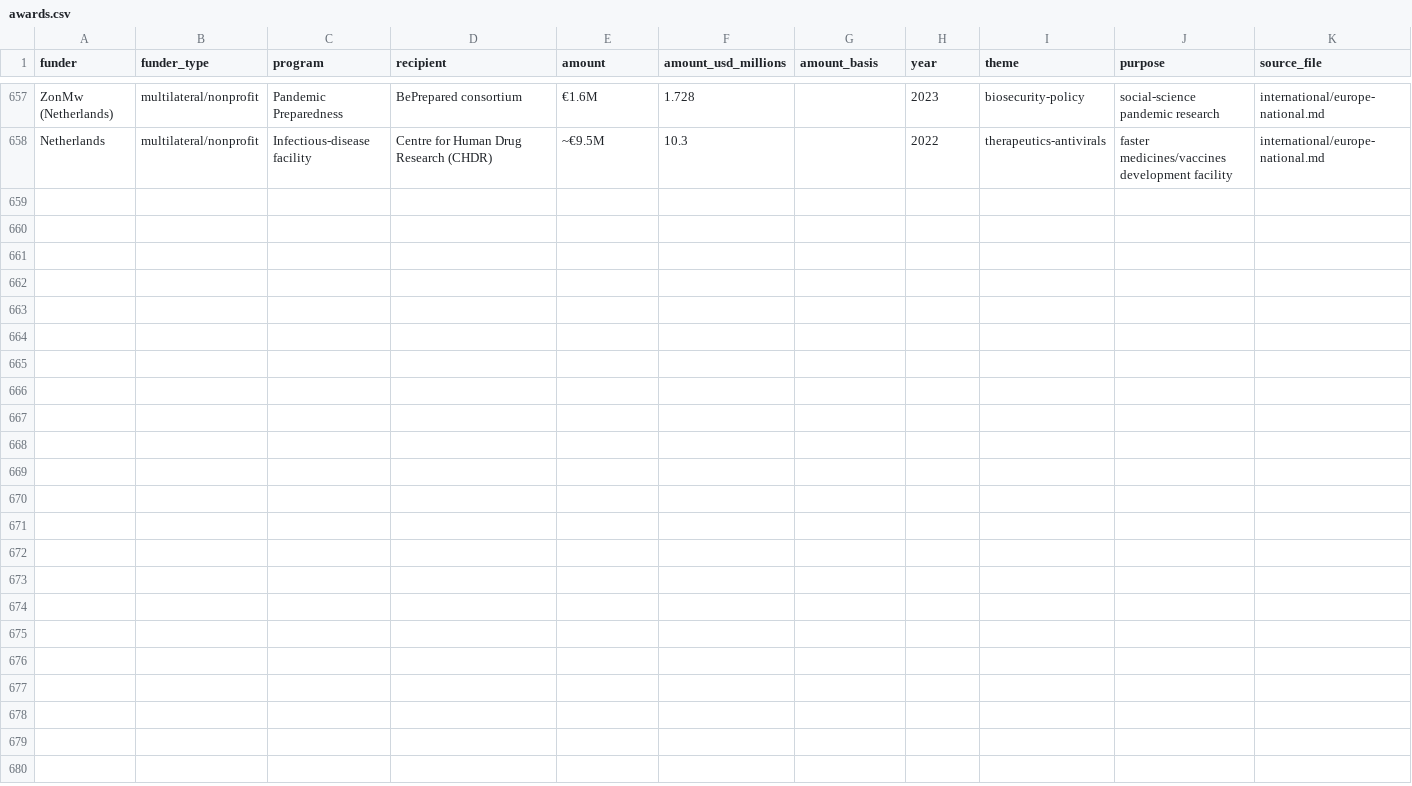
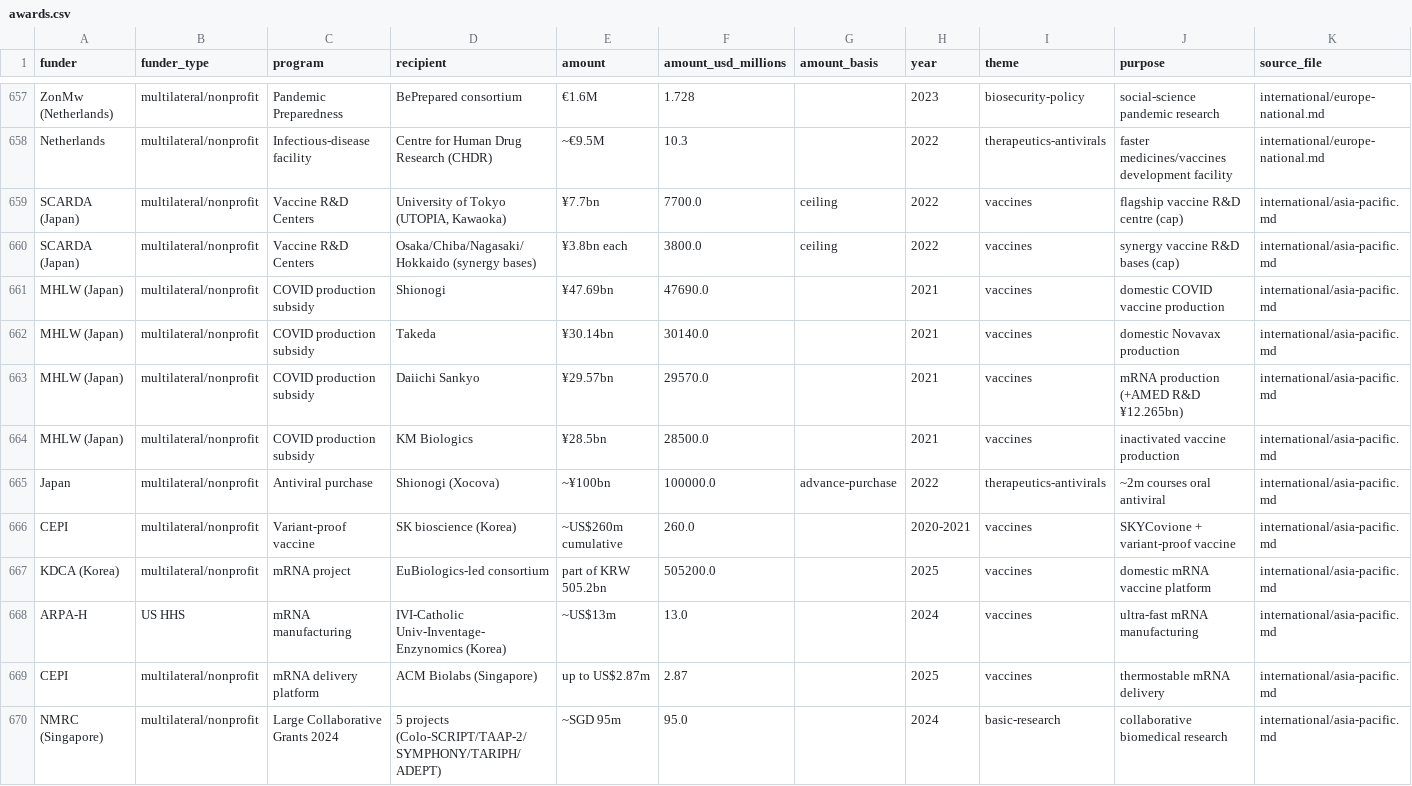
Before and after one commit to tsmiltonAgents/20260622_ResearchRepo_DARPABTOBARDA, a CSV file: data/awards.csv, drawn as a sheet; only a part is shown, gaps mark what is left out.

```diff
--- a/data/awards.csv
+++ b/data/awards.csv
@@ -658 +658,13 @@ ZonMw (Netherlands),multilateral/nonprofit,Pandemic Preparedness,BePrepared cons
 Netherlands,multilateral/nonprofit,Infectious-disease facility,Centre for Human Drug Research (CHDR),~€9.5M,10.3,,2022,therapeutics-antivirals,faster medicines/vaccines development facility,international/europe-national.md
+SCARDA (Japan),multilateral/nonprofit,Vaccine R&D Centers,"University of Tokyo (UTOPIA, Kawaoka)",¥7.7bn,7700.0,ceiling,2022,vaccines,flagship vaccine R&D centre (cap),international/asia-pacific.md
+SCARDA (Japan),multilateral/nonprofit,Vaccine R&D Centers,Osaka/Chiba/Nagasaki/Hokkaido (synergy bases),¥3.8bn each,3800.0,ceiling,2022,vaccines,synergy vaccine R&D bases (cap),international/asia-pacific.md
+MHLW (Japan),multilateral/nonprofit,COVID production subsidy,Shionogi,¥47.69bn,47690.0,,2021,vaccines,domestic COVID vaccine production,international/asia-pacific.md
+MHLW (Japan),multilateral/nonprofit,COVID production subsidy,Takeda,¥30.14bn,30140.0,,2021,vaccines,domestic Novavax production,international/asia-pacific.md
+MHLW (Japan),multilateral/nonprofit,COVID production subsidy,Daiichi Sankyo,¥29.57bn,29570.0,,2021,vaccines,mRNA production (+AMED R&D ¥12.265bn),international/asia-pacific.md
+MHLW (Japan),multilateral/nonprofit,COVID production subsidy,KM Biologics,¥28.5bn,28500.0,,2021,vaccines,inactivated vaccine production,international/asia-pacific.md
+Japan,multilateral/nonprofit,Antiviral purchase,Shionogi (Xocova),~¥100bn,100000.0,advance-purchase,2022,therapeutics-antivirals,~2m courses oral antiviral,international/asia-pacific.md
+CEPI,multilateral/nonprofit,Variant-proof vaccine,SK bioscience (Korea),~US$260m cumulative,260.0,,2020-2021,vaccines,SKYCovione + variant-proof vaccine,international/asia-pacific.md
+KDCA (Korea),multilateral/nonprofit,mRNA project,EuBiologics-led consortium,part of KRW 505.2bn,505200.0,,2025,vaccines,domestic mRNA vaccine platform,international/asia-pacific.md
+ARPA-H,US HHS,mRNA manufacturing,IVI-Catholic Univ-Inventage-Enzynomics (Korea),~US$13m,13.0,,2024,vaccines,ultra-fast mRNA manufacturing,international/asia-pacific.md
+CEPI,multilateral/nonprofit,mRNA delivery platform,ACM Biolabs (Singapore),up to US$2.87m,2.87,,2025,vaccines,thermostable mRNA delivery,international/asia-pacific.md
+NMRC (Singapore),multilateral/nonprofit,Large Collaborative Grants 2024,5 projects (Colo-SCRIPT/TAAP-2/SYMPHONY/TARIPH/ADEPT),~SGD 95m,95.0,,2024,basic-research,collaborative biomedical research,international/asia-pacific.md
```
Also changed, not shown: data/programs.csv, 4 other files.
